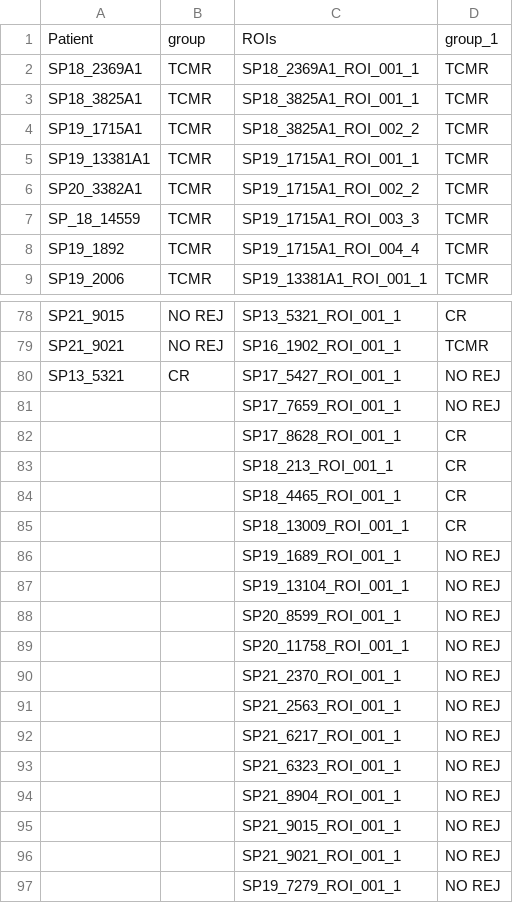
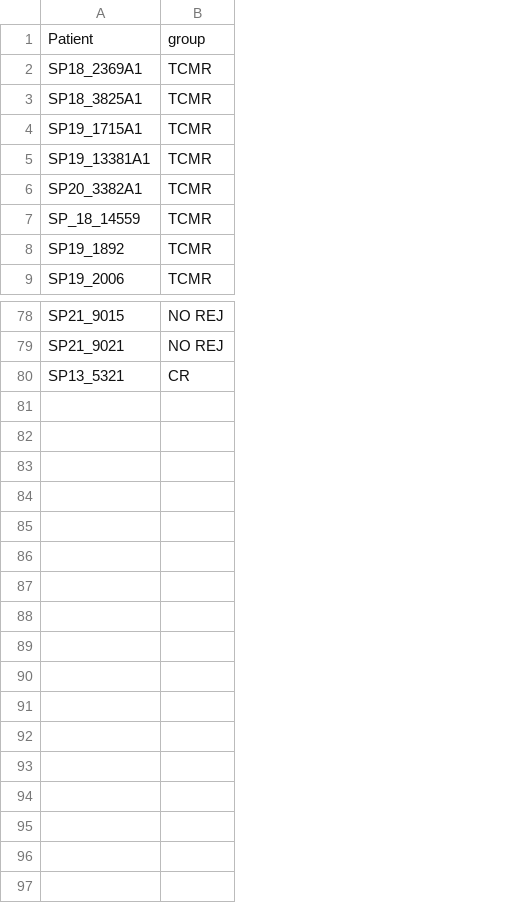
Before and after one commit to julietusc/IMC_liver_rejection_adults, a CSV file: Data/sample_metadata.csv, drawn as a sheet; only a part is shown, gaps mark what is left out; the diff names each change by its address in the sheet, - before the commit and + after, or states it on an @@ line.

```diff
--- a/Data/sample_metadata.csv
+++ b/Data/sample_metadata.csv
-column C, rows 1-9: ROIs | SP18_2369A1_ROI_001_1 | SP18_3825A1_ROI_001_1 | SP18_3825A1_ROI_002_2 | SP19_1715A1_ROI_001_1 | SP19_1715A1_ROI_002_2 | SP19_1715A1_ROI_003_3 | SP19_1715A1_ROI_004_4 | SP19_13381A1_ROI_001_1; rows 78-80: SP13_5321_ROI_001_1 | SP16_1902_ROI_001_1 | SP17_5427_ROI_001_1
-column D, rows 1-9: group_1 | TCMR | TCMR | TCMR | TCMR | TCMR | TCMR | TCMR | TCMR; rows 78-80: CR | TCMR | NO REJ
-row 81:  |  | SP17_7659_ROI_001_1 | NO REJ
-row 82:  |  | SP17_8628_ROI_001_1 | CR
-row 83:  |  | SP18_213_ROI_001_1 | CR
-row 84:  |  | SP18_4465_ROI_001_1 | CR
-row 85:  |  | SP18_13009_ROI_001_1 | CR
-row 86:  |  | SP19_1689_ROI_001_1 | NO REJ
-row 87:  |  | SP19_13104_ROI_001_1 | NO REJ
-row 88:  |  | SP20_8599_ROI_001_1 | NO REJ
-row 89:  |  | SP20_11758_ROI_001_1 | NO REJ
-row 90:  |  | SP21_2370_ROI_001_1 | NO REJ
-row 91:  |  | SP21_2563_ROI_001_1 | NO REJ
-row 92:  |  | SP21_6217_ROI_001_1 | NO REJ
-row 93:  |  | SP21_6323_ROI_001_1 | NO REJ
-row 94:  |  | SP21_8904_ROI_001_1 | NO REJ
-row 95:  |  | SP21_9015_ROI_001_1 | NO REJ
-row 96:  |  | SP21_9021_ROI_001_1 | NO REJ
-row 97:  |  | SP19_7279_ROI_001_1 | NO REJ
```
